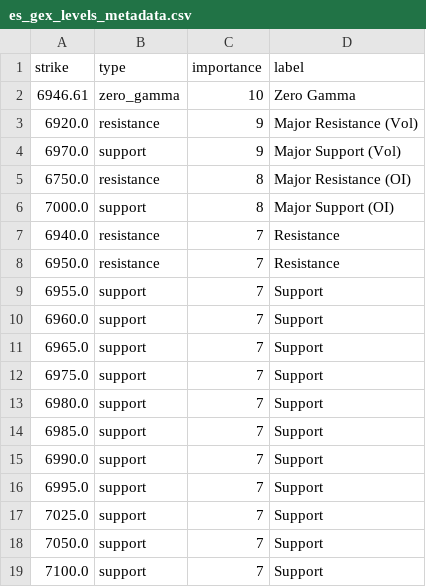
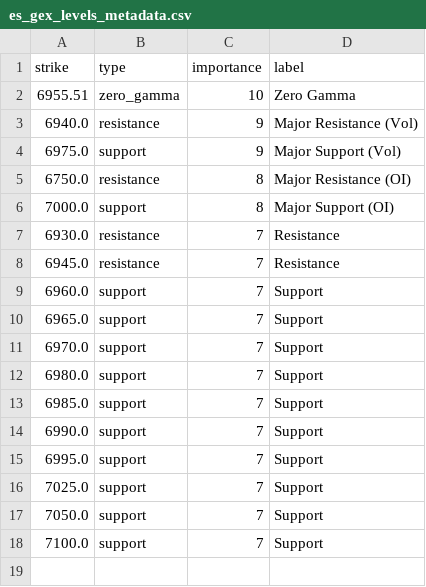
Before and after one commit to enzocosson/gex-tradingview, a CSV file: es_gex_levels_metadata.csv, drawn as a sheet.

```diff
--- a/es_gex_levels_metadata.csv
+++ b/es_gex_levels_metadata.csv
@@ -1,13 +1,12 @@
 strike,type,importance,label
-6946.61,zero_gamma,10,Zero Gamma
-6920.0,resistance,9,Major Resistance (Vol)
-6970.0,support,9,Major Support (Vol)
+6955.51,zero_gamma,10,Zero Gamma
+6940.0,resistance,9,Major Resistance (Vol)
+6975.0,support,9,Major Support (Vol)
 6750.0,resistance,8,Major Resistance (OI)
 7000.0,support,8,Major Support (OI)
-6940.0,resistance,7,Resistance
-6950.0,resistance,7,Resistance
-6955.0,support,7,Support
+6930.0,resistance,7,Resistance
+6945.0,resistance,7,Resistance
 6960.0,support,7,Support
 6965.0,support,7,Support
-6975.0,support,7,Support
+6970.0,support,7,Support
 6980.0,support,7,Support
```
Also changed, not shown: es_gex_levels.csv, nq_gex_levels.csv, 2 other files.
